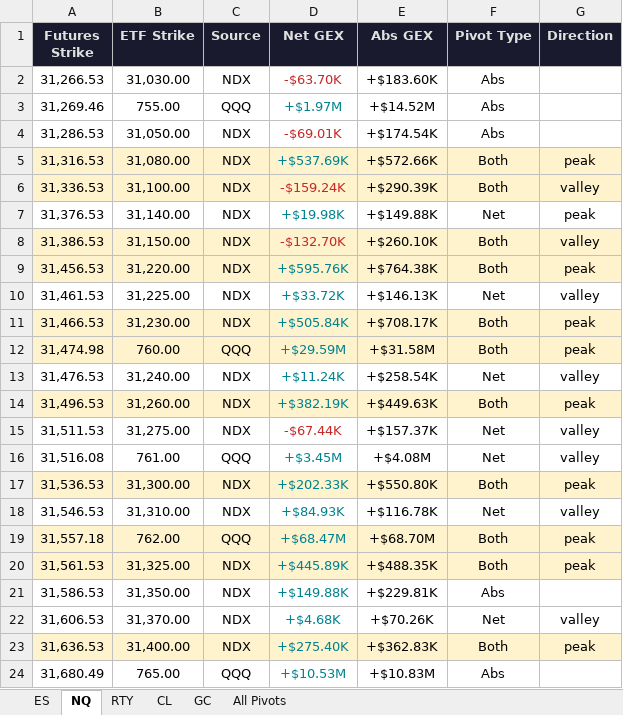
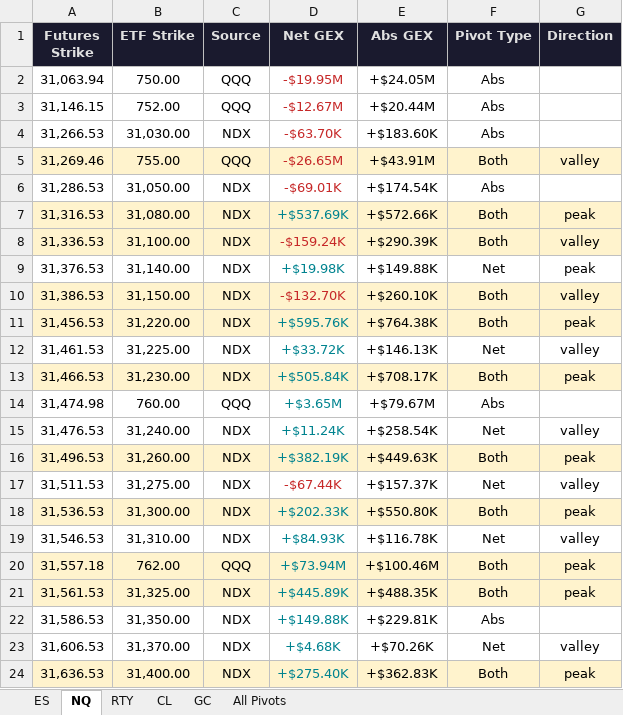
Before and after one commit to samidor/futures-levels, an Excel workbook: gex_pivot_levels_2026-10-07.xlsx, sheet NQ, drawn as a sheet; values as stored, in another font and other column widths than the file's, no borders; removed rows and columns are numbered as before the commit, all else as after; the diff names each change by its address in the sheet, - before the commit and + after, or states it on an @@ line.

```diff
--- a/gex_pivot_levels_2026-10-07.xlsx (sheet NQ)
+++ b/gex_pivot_levels_2026-10-07.xlsx (sheet NQ)
+row 2: 31,063.94 | 750.00 | QQQ | -$19.95M | +$24.05M | Abs
+row 3: 31,146.15 | 752.00 | QQQ | -$12.67M | +$20.44M | Abs
-A5:G5 fill: none
+A5:G5 fill: #FFF3CD
-D5 (Net GEX): +$1.97M
+D5 (Net GEX): -$26.65M
-D5 text colour: #00838F
+D5 text colour: #C62828
-E5 (Abs GEX): +$14.52M
+E5 (Abs GEX): +$43.91M
-F5 (Pivot Type): Abs
+F5 (Pivot Type): Both
-G5 (Direction): (empty)
+G5 (Direction): valley
-A14:G14 fill: #FFF3CD
+A14:G14 fill: none
-D14 (Net GEX): +$29.59M
+D14 (Net GEX): +$3.65M
-E14 (Abs GEX): +$31.58M
+E14 (Abs GEX): +$79.67M
-F14 (Pivot Type): Both
+F14 (Pivot Type): Abs
-G14 (Direction): peak
+G14 (Direction): (empty)
-row 16: 31,516.08 | 761.00 | QQQ | +$3.45M | +$4.08M | Net | valley
-D20 (Net GEX): +$68.47M
+D20 (Net GEX): +$73.94M
-E20 (Abs GEX): +$68.70M
+E20 (Abs GEX): +$100.46M
-row 24: 31,680.49 | 765.00 | QQQ | +$10.53M | +$10.83M | Abs
```
Also changed, not shown: sheet All Pivots, sheet ES, 34 other files.
